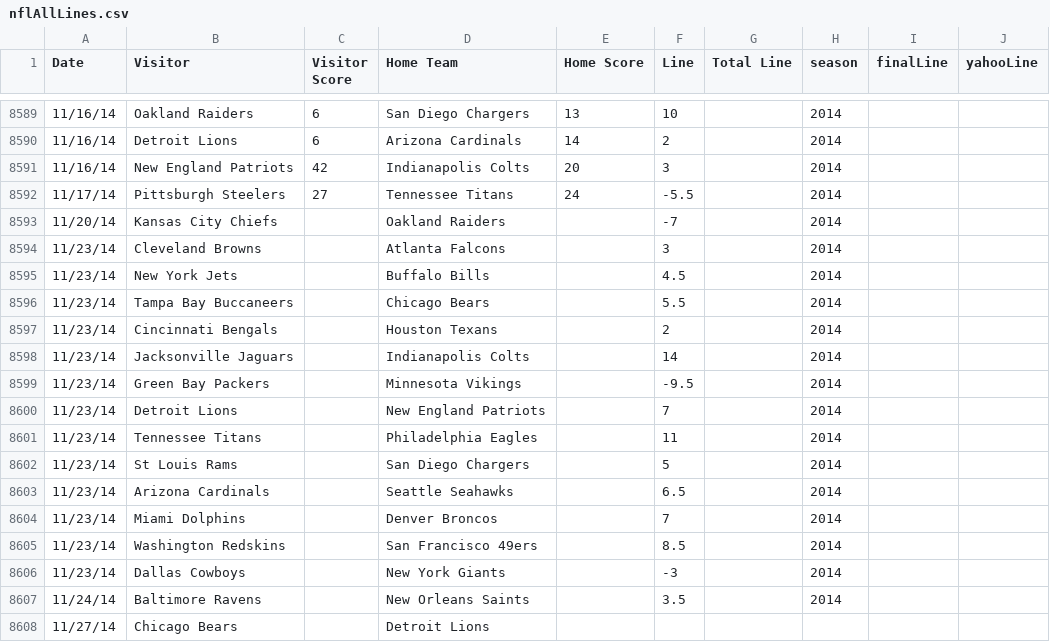
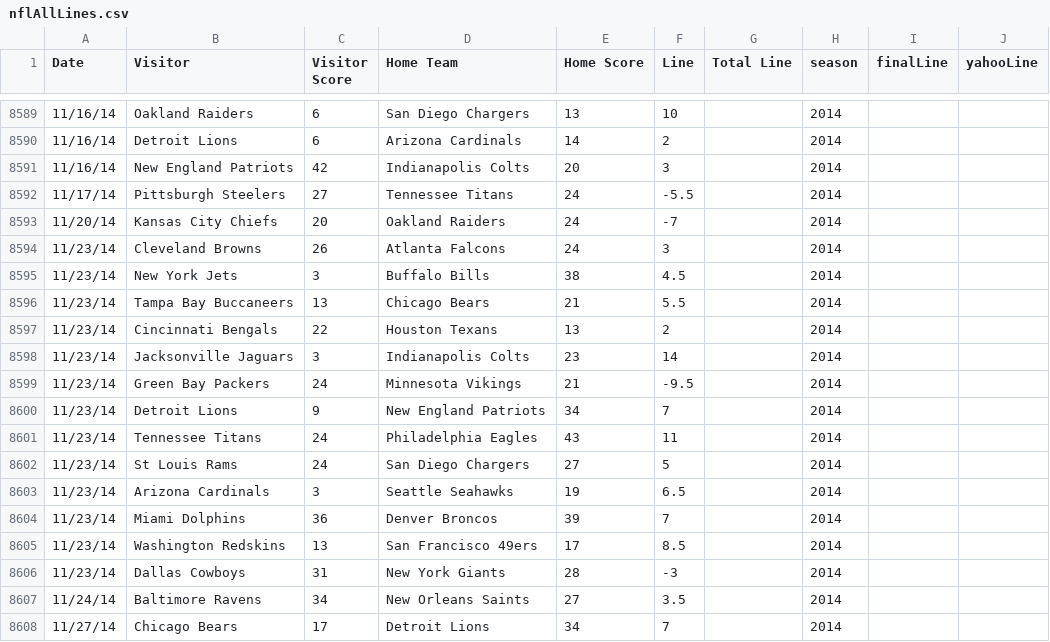
Before and after one commit to aabtzu/mlnfl, a CSV file: nfl/data/lines/nflAllLines.csv, drawn as a sheet; only a part is shown, gaps mark what is left out; the diff covers the shown part only.

```diff
--- a/nfl/data/lines/nflAllLines.csv
+++ b/nfl/data/lines/nflAllLines.csv
@@ -8592,17 +8592,17 @@ Date,Visitor,Visitor Score,Home Team,Home Score,Line,Total Line,season,finalLine
 11/17/14,Pittsburgh Steelers,27,Tennessee Titans,24,-5.5,,2014,,
-11/20/14,Kansas City Chiefs,,Oakland Raiders,,-7,,2014,,
-11/23/14,Cleveland Browns,,Atlanta Falcons,,3,,2014,,
-11/23/14,New York Jets,,Buffalo Bills,,4.5,,2014,,
-11/23/14,Tampa Bay Buccaneers,,Chicago Bears,,5.5,,2014,,
-11/23/14,Cincinnati Bengals,,Houston Texans,,2,,2014,,
-11/23/14,Jacksonville Jaguars,,Indianapolis Colts,,14,,2014,,
-11/23/14,Green Bay Packers,,Minnesota Vikings,,-9.5,,2014,,
-11/23/14,Detroit Lions,,New England Patriots,,7,,2014,,
-11/23/14,Tennessee Titans,,Philadelphia Eagles,,11,,2014,,
-11/23/14,St Louis Rams,,San Diego Chargers,,5,,2014,,
-11/23/14,Arizona Cardinals,,Seattle Seahawks,,6.5,,2014,,
-11/23/14,Miami Dolphins,,Denver Broncos,,7,,2014,,
-11/23/14,Washington Redskins,,San Francisco 49ers,,8.5,,2014,,
-11/23/14,Dallas Cowboys,,New York Giants,,-3,,2014,,
-11/24/14,Baltimore Ravens,,New Orleans Saints,,3.5,,2014,,
-11/27/14,Chicago Bears,,Detroit Lions,,,,,,
+11/20/14,Kansas City Chiefs,20,Oakland Raiders,24,-7,,2014,,
+11/23/14,Cleveland Browns,26,Atlanta Falcons,24,3,,2014,,
+11/23/14,New York Jets,3,Buffalo Bills,38,4.5,,2014,,
+11/23/14,Tampa Bay Buccaneers,13,Chicago Bears,21,5.5,,2014,,
+11/23/14,Cincinnati Bengals,22,Houston Texans,13,2,,2014,,
+11/23/14,Jacksonville Jaguars,3,Indianapolis Colts,23,14,,2014,,
+11/23/14,Green Bay Packers,24,Minnesota Vikings,21,-9.5,,2014,,
+11/23/14,Detroit Lions,9,New England Patriots,34,7,,2014,,
+11/23/14,Tennessee Titans,24,Philadelphia Eagles,43,11,,2014,,
+11/23/14,St Louis Rams,24,San Diego Chargers,27,5,,2014,,
+11/23/14,Arizona Cardinals,3,Seattle Seahawks,19,6.5,,2014,,
+11/23/14,Miami Dolphins,36,Denver Broncos,39,7,,2014,,
+11/23/14,Washington Redskins,13,San Francisco 49ers,17,8.5,,2014,,
+11/23/14,Dallas Cowboys,31,New York Giants,28,-3,,2014,,
+11/24/14,Baltimore Ravens,34,New Orleans Saints,27,3.5,,2014,,
+11/27/14,Chicago Bears,17,Detroit Lions,34,7,,2014,,
```
Also changed, not shown: 92 edited cells elsewhere in this file, 11 other files.
